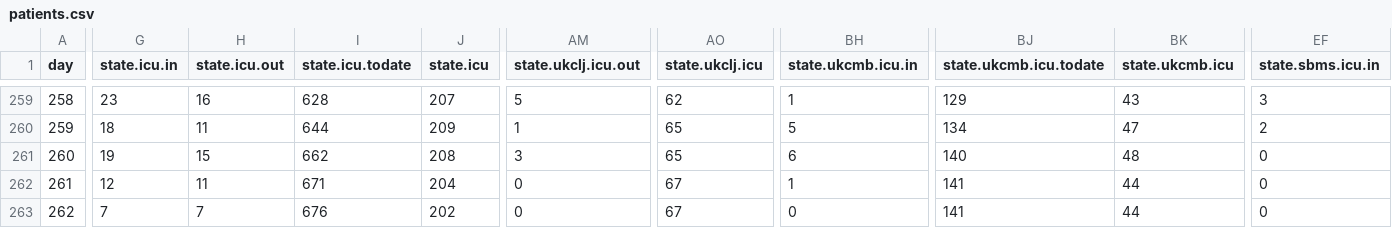
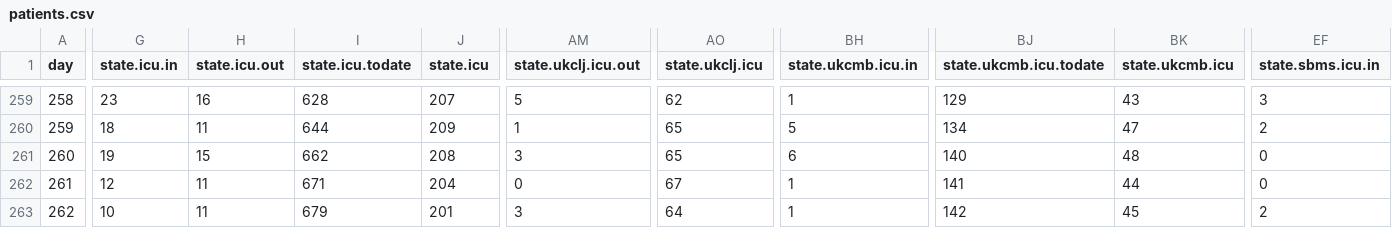
Before and after one commit to sledilnik/data, a CSV file: csv/patients.csv, drawn as a sheet; only a part is shown, gaps mark what is left out; the diff covers the shown part only; the diff names each change by its address in the sheet, - before the commit and + after, or states it on an @@ line.

```diff
--- a/csv/patients.csv
+++ b/csv/patients.csv
-G263 (state.icu.in): 7
+G263 (state.icu.in): 10
-H263 (state.icu.out): 7
+H263 (state.icu.out): 11
-I263 (state.icu.todate): 676
+I263 (state.icu.todate): 679
-J263 (state.icu): 202
+J263 (state.icu): 201
-AM263 (state.ukclj.icu.out): 0
+AM263 (state.ukclj.icu.out): 3
-AO263 (state.ukclj.icu): 67
+AO263 (state.ukclj.icu): 64
-BH263 (state.ukcmb.icu.in): 0
+BH263 (state.ukcmb.icu.in): 1
-BJ263 (state.ukcmb.icu.todate): 141
+BJ263 (state.ukcmb.icu.todate): 142
-BK263 (state.ukcmb.icu): 44
+BK263 (state.ukcmb.icu): 45
-EF263 (state.sbms.icu.in): 0
+EF263 (state.sbms.icu.in): 2
```
Also changed, not shown: 4 edited cells elsewhere in this file, csv/hospitals.csv, csv/stats.csv, 3 other files.
